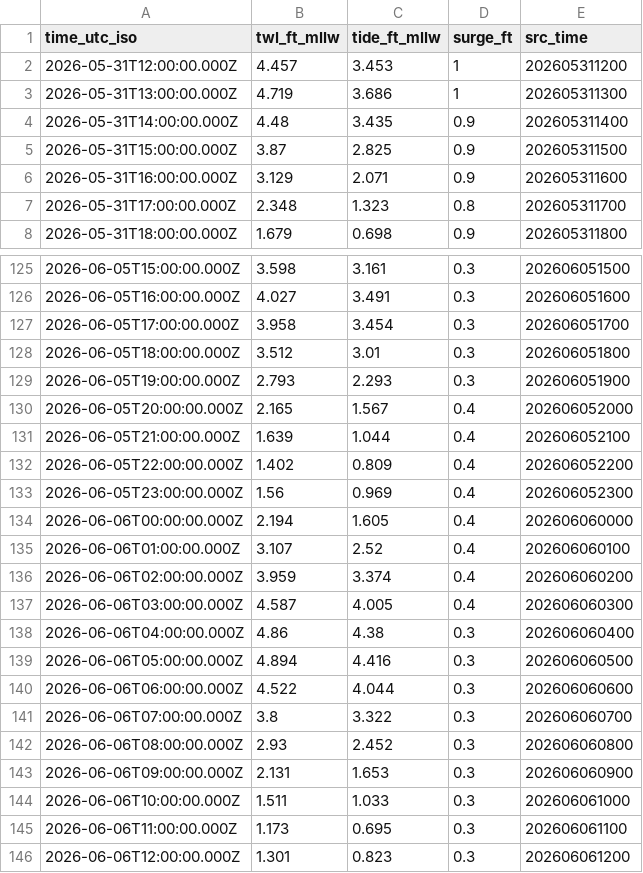
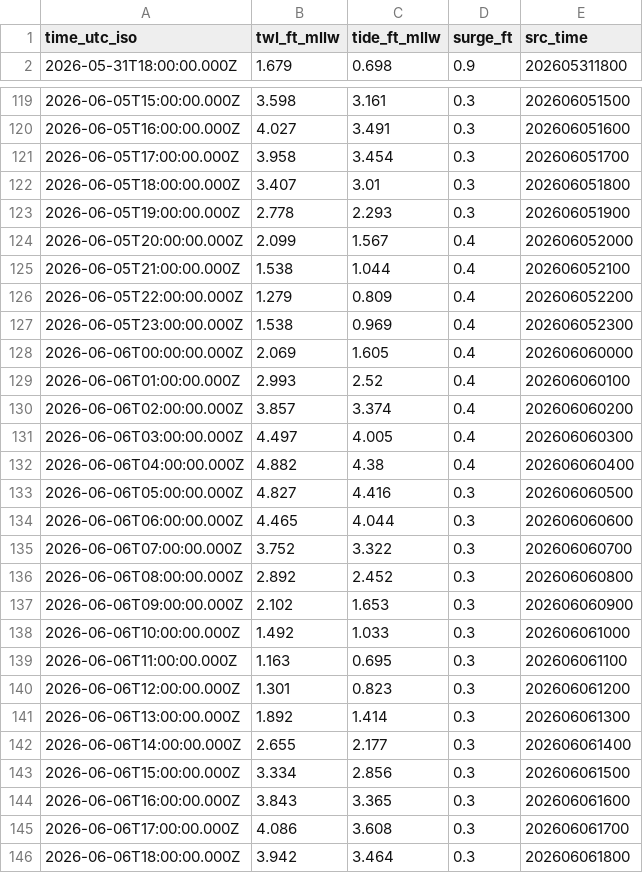
Before and after one commit to hondrospj/StoneHarbor, a CSV file: data/petss_forecast.csv, drawn as a sheet; only a part is shown, gaps mark what is left out; the shorter side is filled out with more unchanged rows; the diff covers the shown part only.

```diff
--- a/data/petss_forecast.csv
+++ b/data/petss_forecast.csv
@@ -1,8 +1,2 @@
 time_utc_iso,twl_ft_mllw,tide_ft_mllw,surge_ft,src_time
-2026-05-31T12:00:00.000Z,4.457,3.453,1,202605311200
-2026-05-31T13:00:00.000Z,4.719,3.686,1,202605311300
-2026-05-31T14:00:00.000Z,4.48,3.435,0.9,202605311400
-2026-05-31T15:00:00.000Z,3.87,2.825,0.9,202605311500
-2026-05-31T16:00:00.000Z,3.129,2.071,0.9,202605311600
-2026-05-31T17:00:00.000Z,2.348,1.323,0.8,202605311700
 2026-05-31T18:00:00.000Z,1.679,0.698,0.9,202605311800
@@ -127,20 +121,20 @@ time_utc_iso,twl_ft_mllw,tide_ft_mllw,surge_ft,src_time
 2026-06-05T17:00:00.000Z,3.958,3.454,0.3,202606051700
-2026-06-05T18:00:00.000Z,3.512,3.01,0.3,202606051800
-2026-06-05T19:00:00.000Z,2.793,2.293,0.3,202606051900
-2026-06-05T20:00:00.000Z,2.165,1.567,0.4,202606052000
-2026-06-05T21:00:00.000Z,1.639,1.044,0.4,202606052100
-2026-06-05T22:00:00.000Z,1.402,0.809,0.4,202606052200
-2026-06-05T23:00:00.000Z,1.56,0.969,0.4,202606052300
-2026-06-06T00:00:00.000Z,2.194,1.605,0.4,202606060000
-2026-06-06T01:00:00.000Z,3.107,2.52,0.4,202606060100
-2026-06-06T02:00:00.000Z,3.959,3.374,0.4,202606060200
-2026-06-06T03:00:00.000Z,4.587,4.005,0.4,202606060300
-2026-06-06T04:00:00.000Z,4.86,4.38,0.3,202606060400
-2026-06-06T05:00:00.000Z,4.894,4.416,0.3,202606060500
-2026-06-06T06:00:00.000Z,4.522,4.044,0.3,202606060600
-2026-06-06T07:00:00.000Z,3.8,3.322,0.3,202606060700
-2026-06-06T08:00:00.000Z,2.93,2.452,0.3,202606060800
-2026-06-06T09:00:00.000Z,2.131,1.653,0.3,202606060900
-2026-06-06T10:00:00.000Z,1.511,1.033,0.3,202606061000
-2026-06-06T11:00:00.000Z,1.173,0.695,0.3,202606061100
+2026-06-05T18:00:00.000Z,3.407,3.01,0.3,202606051800
+2026-06-05T19:00:00.000Z,2.778,2.293,0.3,202606051900
+2026-06-05T20:00:00.000Z,2.099,1.567,0.4,202606052000
+2026-06-05T21:00:00.000Z,1.538,1.044,0.4,202606052100
+2026-06-05T22:00:00.000Z,1.279,0.809,0.4,202606052200
+2026-06-05T23:00:00.000Z,1.538,0.969,0.4,202606052300
+2026-06-06T00:00:00.000Z,2.069,1.605,0.4,202606060000
+2026-06-06T01:00:00.000Z,2.993,2.52,0.4,202606060100
+2026-06-06T02:00:00.000Z,3.857,3.374,0.4,202606060200
+2026-06-06T03:00:00.000Z,4.497,4.005,0.4,202606060300
+2026-06-06T04:00:00.000Z,4.882,4.38,0.4,202606060400
+2026-06-06T05:00:00.000Z,4.827,4.416,0.3,202606060500
+2026-06-06T06:00:00.000Z,4.465,4.044,0.3,202606060600
+2026-06-06T07:00:00.000Z,3.752,3.322,0.3,202606060700
+2026-06-06T08:00:00.000Z,2.892,2.452,0.3,202606060800
+2026-06-06T09:00:00.000Z,2.102,1.653,0.3,202606060900
+2026-06-06T10:00:00.000Z,1.492,1.033,0.3,202606061000
+2026-06-06T11:00:00.000Z,1.163,0.695,0.3,202606061100
 2026-06-06T12:00:00.000Z,1.301,0.823,0.3,202606061200
```
Also changed, not shown: 6 added rows and 54 edited cells elsewhere in this file, 3 other files.
